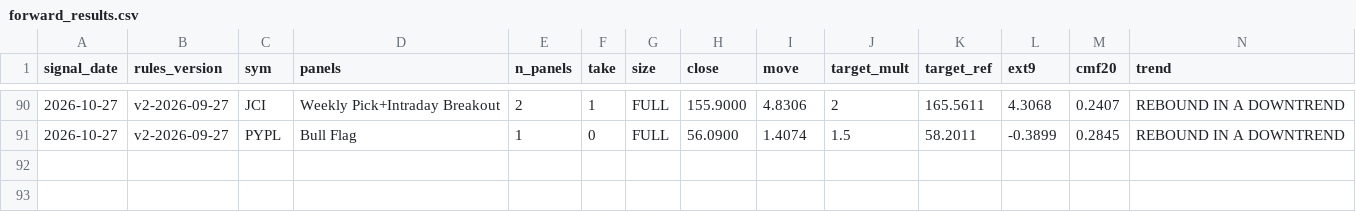
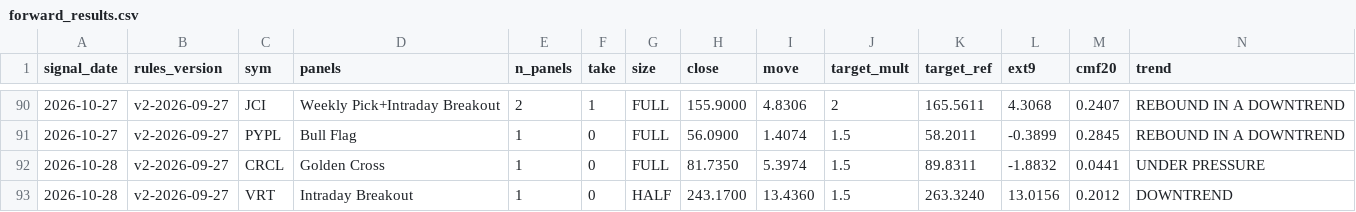
Before and after one commit to Moopheus1/Basket-Command-Centre-3, a CSV file: docs/forward_results.csv, drawn as a sheet; only a part is shown, gaps mark what is left out; rows hold the shown columns only; the diff names each change by its address in the sheet, - before the commit and + after, or states it on an @@ line.

```diff
--- a/docs/forward_results.csv
+++ b/docs/forward_results.csv
+row 92: 2026-10-28 | v2-2026-09-27 | CRCL | Golden Cross | 1 | 0 | FULL | 81.7350 | 5.3974 | 1.5 | 89.8311 | -1.8832 | 0.0441 | UNDER PRESSURE
+row 93: 2026-10-28 | v2-2026-09-27 | VRT | Intraday Breakout | 1 | 0 | HALF | 243.1700 | 13.4360 | 1.5 | 263.3240 | 13.0156 | 0.2012 | DOWNTREND
```
Also changed, not shown: docs/forward_log.csv, 1 other file.
